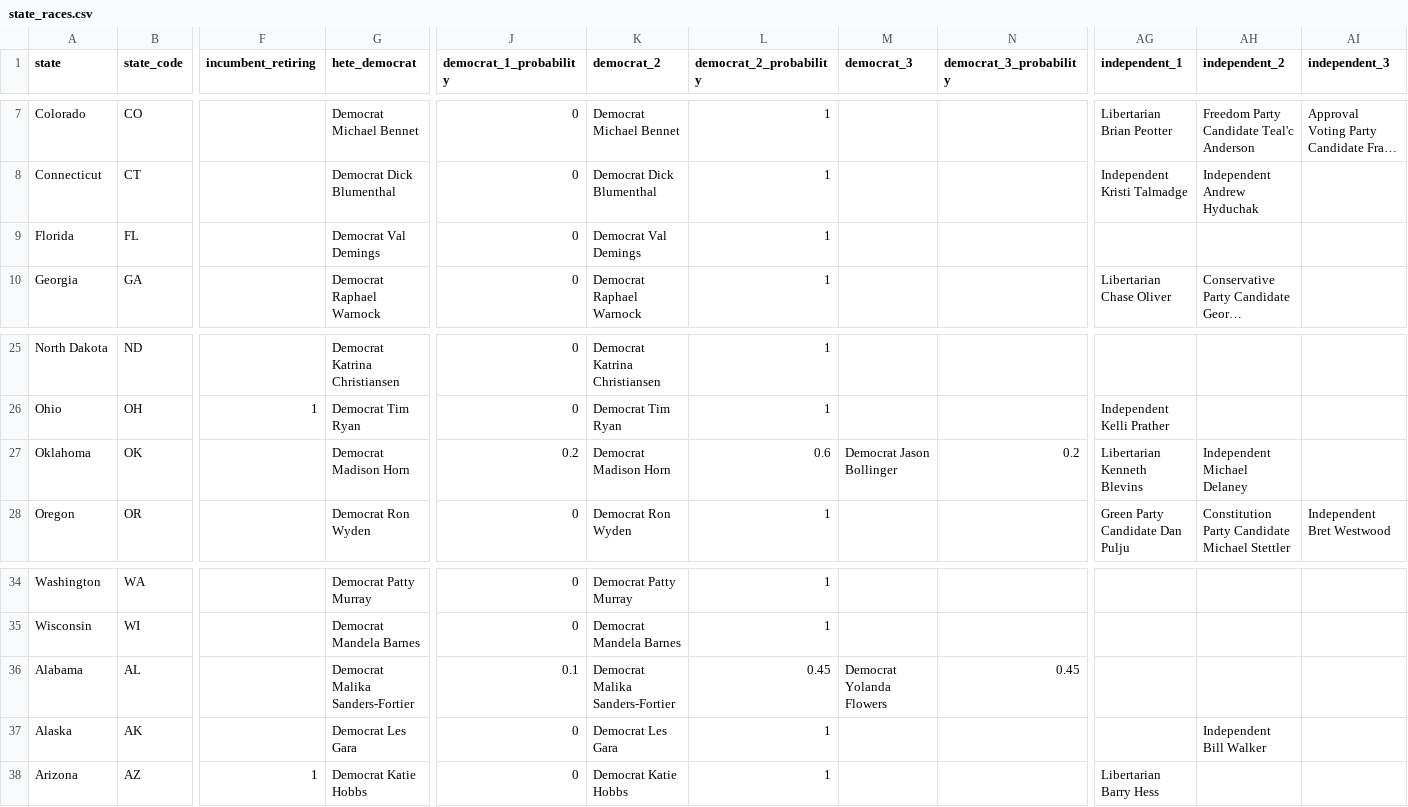
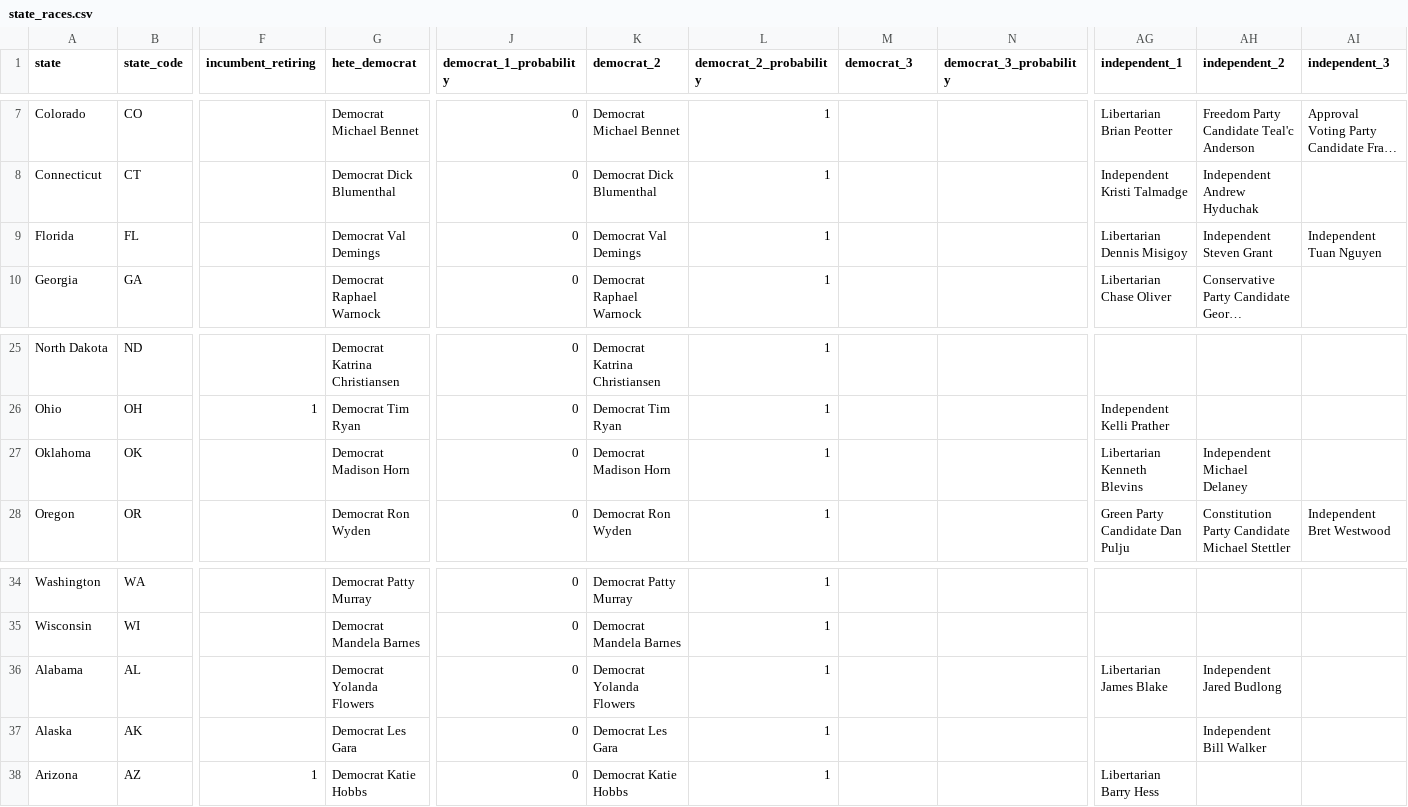
Before and after one commit to carnival-farmer/data, a CSV file: state_races.csv, drawn as a sheet; only a part is shown, gaps mark what is left out; long unchanged cells end in …; the diff covers the shown part only; the diff names each change by its address in the sheet, - before the commit and + after, or states it on an @@ line.

```diff
--- a/state_races.csv
+++ b/state_races.csv
-AG9 (independent_1): (empty)
+AG9 (independent_1): Libertarian Dennis Misigoy
-AH9 (independent_2): (empty)
+AH9 (independent_2): Independent Steven Grant
-AI9 (independent_3): (empty)
+AI9 (independent_3): Independent Tuan Nguyen
-J27 (democrat_1_probability): 0.2
+J27 (democrat_1_probability): 0
-L27 (democrat_2_probability): 0.6
+L27 (democrat_2_probability): 1
-M27 (democrat_3): Democrat Jason Bollinger
+M27 (democrat_3): (empty)
-N27 (democrat_3_probability): 0.2
+N27 (democrat_3_probability): (empty)
-G36 (hete_democrat): Democrat Malika Sanders-Fortier
+G36 (hete_democrat): Democrat Yolanda Flowers
-J36 (democrat_1_probability): 0.1
+J36 (democrat_1_probability): 0
-K36 (democrat_2): Democrat Malika Sanders-Fortier
+K36 (democrat_2): Democrat Yolanda Flowers
-L36 (democrat_2_probability): 0.45
+L36 (democrat_2_probability): 1
-M36 (democrat_3): Democrat Yolanda Flowers
+M36 (democrat_3): (empty)
-N36 (democrat_3_probability): 0.45
+N36 (democrat_3_probability): (empty)
-AG36 (independent_1): (empty)
+AG36 (independent_1): Libertarian James Blake
-AH36 (independent_2): (empty)
+AH36 (independent_2): Independent Jared Budlong
```
Also changed, not shown: 37 edited cells elsewhere in this file, district_races.csv.
